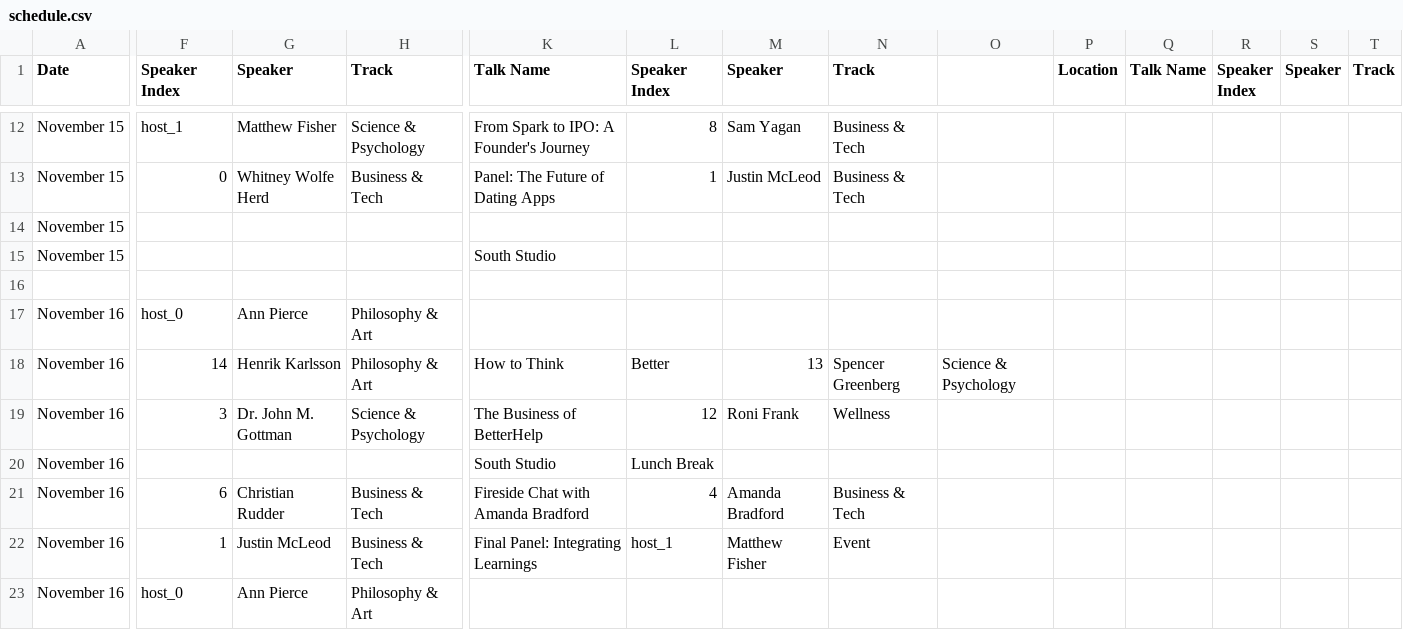
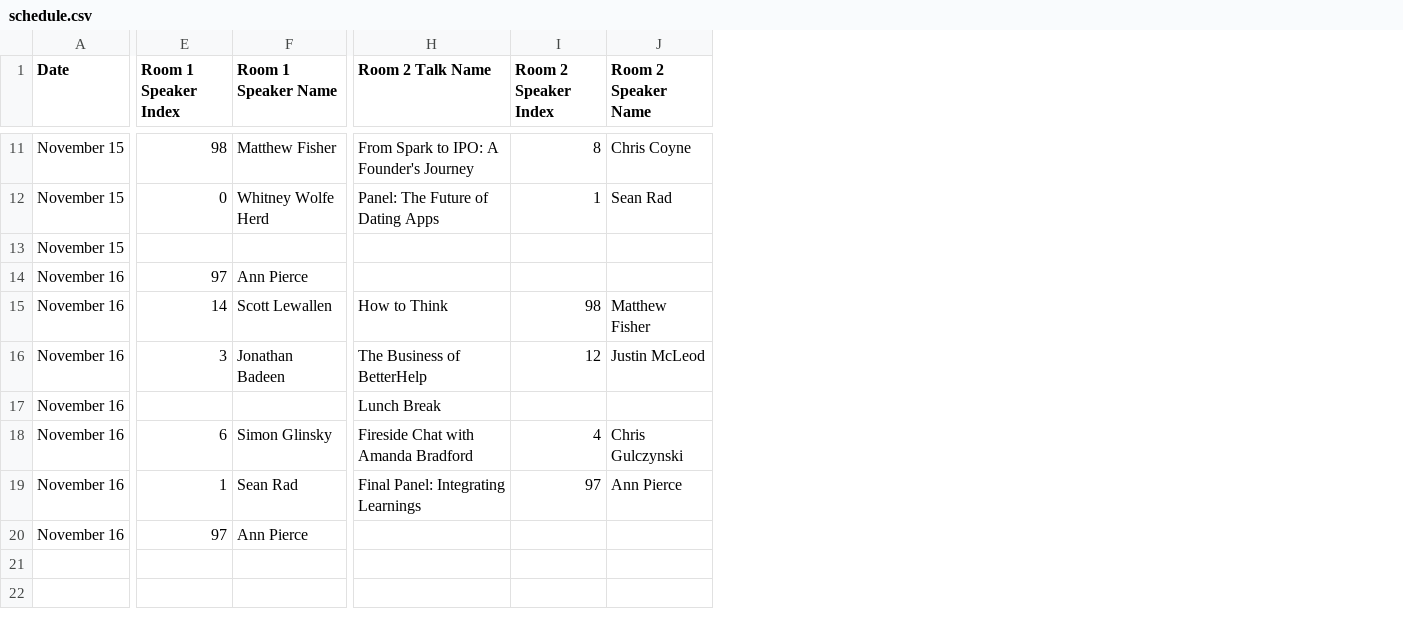
Before and after one commit to mathyouf/lovesymposium, a CSV file: symv2imgs/schedule.csv, drawn as a sheet; only a part is shown, gaps mark what is left out; removed rows and columns are numbered as before the commit, all else as after; rows hold the shown columns only; the diff covers the shown part only; the diff names each change by its address in the sheet, - before the commit and + after, or states it on an @@ line.

```diff
--- a/symv2imgs/schedule.csv
+++ b/symv2imgs/schedule.csv
-column H (Track), rows 12-13: Science & Psychology | Business & Tech; rows 17-23: Philosophy & Art | Philosophy & Art | Science & Psychology |  | Business & Tech | Business & Tech | Philosophy & Art
-column N (Track), rows 12-13: Business & Tech | Business & Tech; rows 18-22: Spencer Greenberg | Wellness |  | Business & Tech | Event
-column O, row 18: Science & Psychology
-column P (Location), empty
-column Q (Talk Name), empty
-column R (Speaker Index), empty
-column S (Speaker), empty
-column T (Track), empty
-E1: Speaker Index
+E1: Room 1 Speaker Index
-F1: Speaker
+F1: Room 1 Speaker Name
-H1: Talk Name
+H1: Room 2 Talk Name
-I1: Speaker Index
+I1: Room 2 Speaker Index
-J1: Speaker
+J1: Room 2 Speaker Name
-E11 (Room 1 Speaker Index): host_1
+E11 (Room 1 Speaker Index): 98
-J11 (Room 2 Speaker Name): Sam Yagan
+J11 (Room 2 Speaker Name): Chris Coyne
-J12 (Room 2 Speaker Name): Justin McLeod
+J12 (Room 2 Speaker Name): Sean Rad
-row 14: November 15
-H13 (Room 2 Talk Name): South Studio
+H13 (Room 2 Talk Name): (empty)
-row 16: (empty)
-E14 (Room 1 Speaker Index): host_0
+E14 (Room 1 Speaker Index): 97
-F15 (Room 1 Speaker Name): Henrik Karlsson
+F15 (Room 1 Speaker Name): Scott Lewallen
-I15 (Room 2 Speaker Index): Better
+I15 (Room 2 Speaker Index): 98
-J15 (Room 2 Speaker Name): 13
+J15 (Room 2 Speaker Name): Matthew Fisher
-F16 (Room 1 Speaker Name): Dr. John M. Gottman
+F16 (Room 1 Speaker Name): Jonathan Badeen
-J16 (Room 2 Speaker Name): Roni Frank
+J16 (Room 2 Speaker Name): Justin McLeod
-H17 (Room 2 Talk Name): South Studio
+H17 (Room 2 Talk Name): Lunch Break
-I17 (Room 2 Speaker Index): Lunch Break
+I17 (Room 2 Speaker Index): (empty)
-F18 (Room 1 Speaker Name): Christian Rudder
+F18 (Room 1 Speaker Name): Simon Glinsky
-J18 (Room 2 Speaker Name): Amanda Bradford
+J18 (Room 2 Speaker Name): Chris Gulczynski
-F19 (Room 1 Speaker Name): Justin McLeod
+F19 (Room 1 Speaker Name): Sean Rad
-I19 (Room 2 Speaker Index): host_1
+I19 (Room 2 Speaker Index): 97
-J19 (Room 2 Speaker Name): Matthew Fisher
+J19 (Room 2 Speaker Name): Ann Pierce
-E20 (Room 1 Speaker Index): host_0
+E20 (Room 1 Speaker Index): 97
```
Also changed, not shown: 1 removed row, 2 removed columns and 24 edited cells elsewhere in this file.
